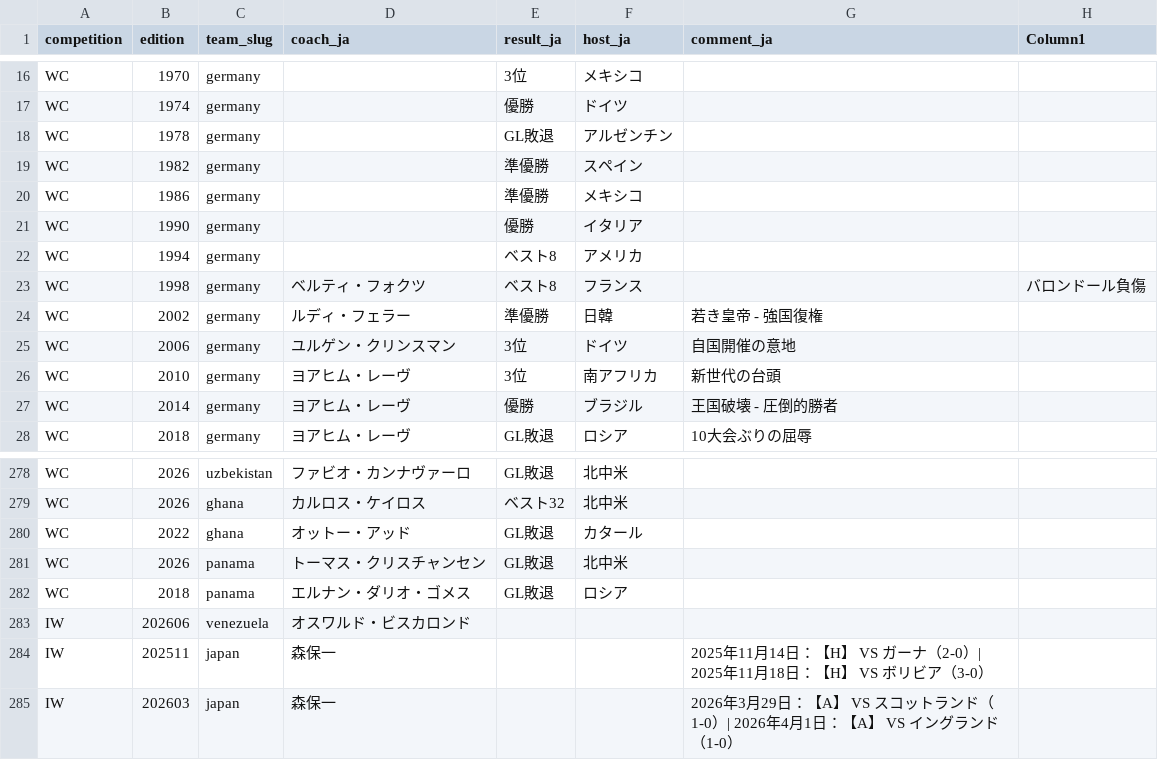
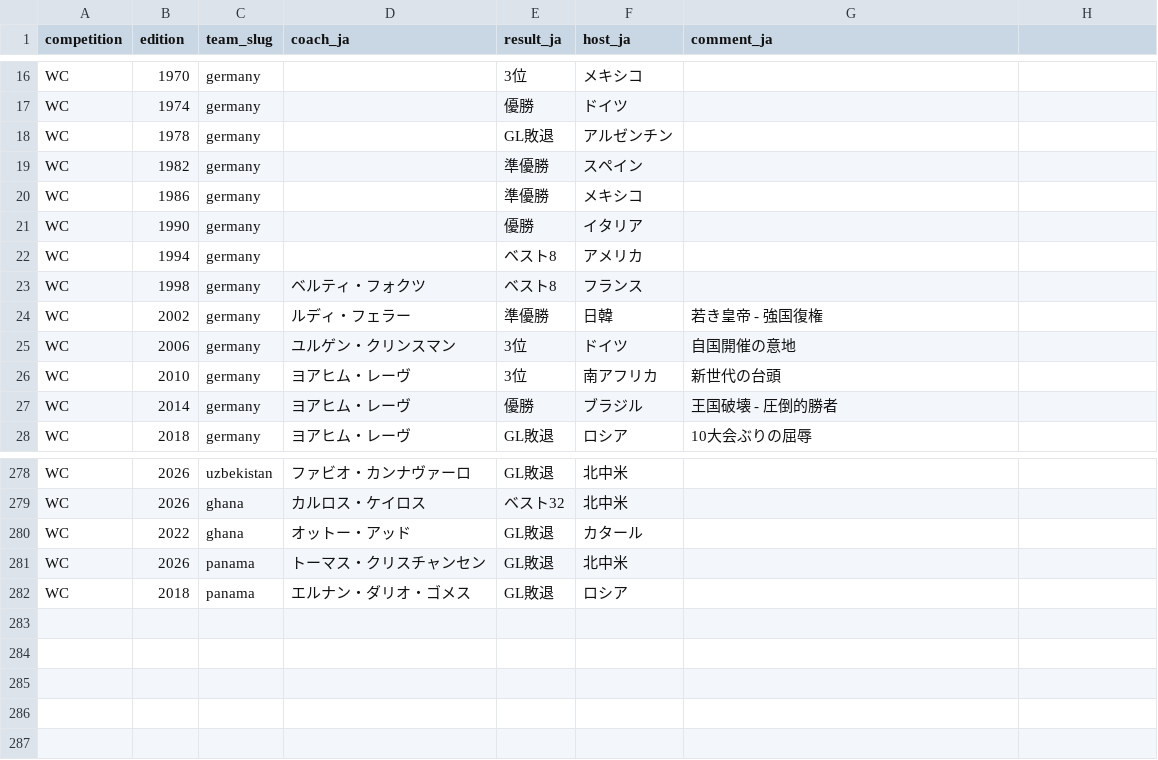
Before and after one commit to football-archive/start, a CSV file: src/data/nt_tournament_meta.csv, drawn as a sheet; only a part is shown, gaps mark what is left out; the diff names each change by its address in the sheet, - before the commit and + after, or states it on an @@ line.

```diff
--- a/src/data/nt_tournament_meta.csv
+++ b/src/data/nt_tournament_meta.csv
-H1: Column1
+H1: (empty)
-H23: バロンドール負傷
+H23: (empty)
-row 283: IW | 202606 | venezuela | オスワルド・ビスカロンド
-row 284: IW | 202511 | japan | 森保一 |  |  | 2025年11月14日：【H】 VS ガーナ（2-0）| 2025年11月18日：【H】 VS ボリビア（3-0）
-row 285: IW | 202603 | japan | 森保一 |  |  | 2026年3月29日：【A】 VS スコットランド（1-0）| 2026年4月1日：【A】 VS イングランド（1-0）
```
Also changed, not shown: src/data/league_standings.csv, src/data/name_map.csv, 10 other files.
